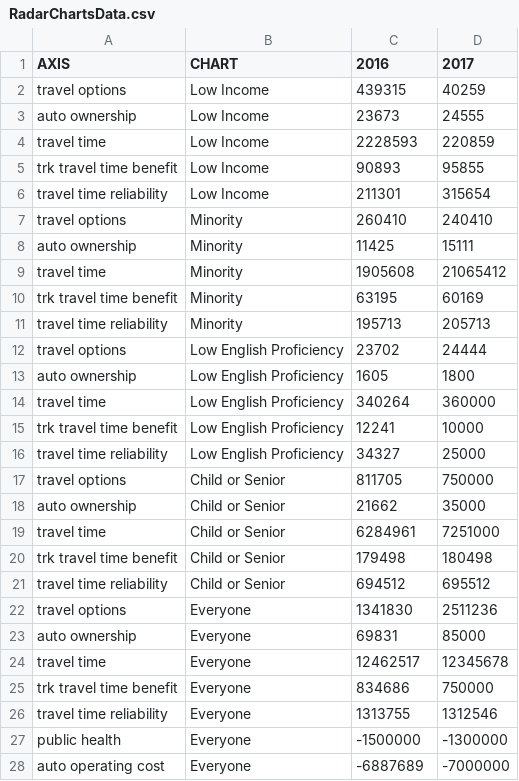
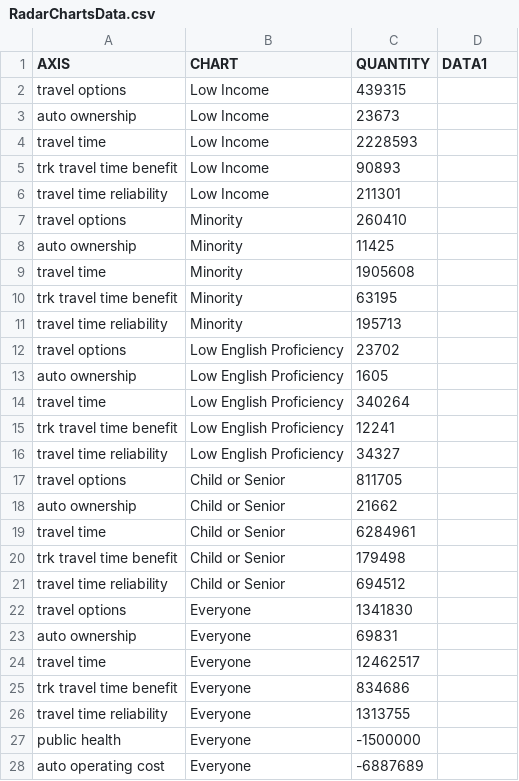
Before and after one commit to medailey/medailey.github.io, a CSV file: data/portland/I205/RadarChartsData.csv, drawn as a sheet; only a part is shown; the diff covers the shown part only.

```diff
--- a/data/portland/I205/RadarChartsData.csv
+++ b/data/portland/I205/RadarChartsData.csv
@@ -1,28 +1,28 @@
-AXIS,CHART,2016,2017
-travel options,Low Income,439315,40259
-auto ownership,Low Income,23673,24555
-travel time,Low Income,2228593,220859
-trk travel time benefit,Low Income,90893,95855
-travel time reliability,Low Income,211301,315654
-travel options,Minority,260410,240410
-auto ownership,Minority,11425,15111
-travel time,Minority,1905608,21065412
-trk travel time benefit,Minority,63195,60169
-travel time reliability,Minority,195713,205713
-travel options,Low English Proficiency,23702,24444
-auto ownership,Low English Proficiency,1605,1800
-travel time,Low English Proficiency,340264,360000
-trk travel time benefit,Low English Proficiency,12241,10000
-travel time reliability,Low English Proficiency,34327,25000
-travel options,Child or Senior,811705,750000
-auto ownership,Child or Senior,21662,35000
-travel time,Child or Senior,6284961,7251000
-trk travel time benefit,Child or Senior,179498,180498
-travel time reliability,Child or Senior,694512,695512
-travel options,Everyone,1341830,2511236
-auto ownership,Everyone,69831,85000
-travel time,Everyone,12462517,12345678
-trk travel time benefit,Everyone,834686,750000
-travel time reliability,Everyone,1313755,1312546
-public health,Everyone,-1500000,-1300000
-auto operating cost,Everyone,-6887689,-7000000
+AXIS,CHART,QUANTITY,DATA1
+travel options,Low Income,439315
+auto ownership,Low Income,23673
+travel time,Low Income,2228593
+trk travel time benefit,Low Income,90893
+travel time reliability,Low Income,211301
+travel options,Minority,260410
+auto ownership,Minority,11425
+travel time,Minority,1905608
+trk travel time benefit,Minority,63195
+travel time reliability,Minority,195713
+travel options,Low English Proficiency,23702
+auto ownership,Low English Proficiency,1605
+travel time,Low English Proficiency,340264
+trk travel time benefit,Low English Proficiency,12241
+travel time reliability,Low English Proficiency,34327
+travel options,Child or Senior,811705
+auto ownership,Child or Senior,21662
+travel time,Child or Senior,6284961
+trk travel time benefit,Child or Senior,179498
+travel time reliability,Child or Senior,694512
+travel options,Everyone,1341830
+auto ownership,Everyone,69831
+travel time,Everyone,12462517
+trk travel time benefit,Everyone,834686
+travel time reliability,Everyone,1313755
+public health,Everyone,-1500000
+auto operating cost,Everyone,-6887689
```
Also changed, not shown: 4 edited cells elsewhere in this file, 5 other files.
